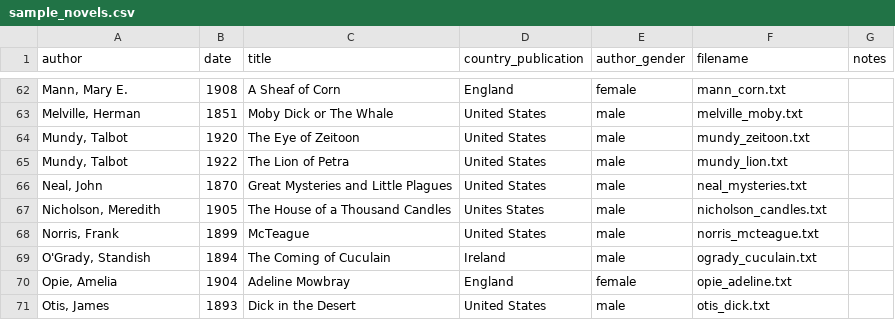
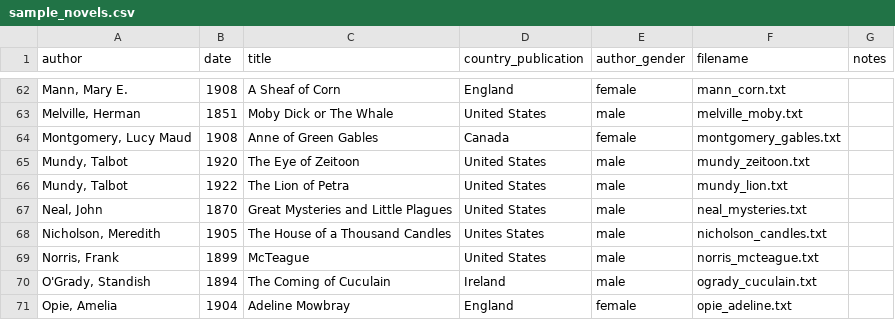
Before and after one commit to dhmit/gender_novels, a CSV file: gender_novels/corpora/sample_novels/sample_novels.csv, drawn as a sheet; only a part is shown, gaps mark what is left out; the shorter side is filled out with more unchanged rows.

Commit message:
Added Anne of Green Gables and make tests pass

```diff
--- a/gender_novels/corpora/sample_novels/sample_novels.csv
+++ b/gender_novels/corpora/sample_novels/sample_novels.csv
@@ -63,2 +63,3 @@ author,date,title,country_publication,author_gender,filename,notes
 "Melville, Herman",1851,Moby Dick or The Whale,United States,male,melville_moby.txt,
+"Montgomery, Lucy Maud",1908,Anne of Green Gables,Canada,female,montgomery_gables.txt,
 "Mundy, Talbot",1920,The Eye of Zeitoon,United States,male,mundy_zeitoon.txt,
```
Also changed, not shown: 3 other files.
